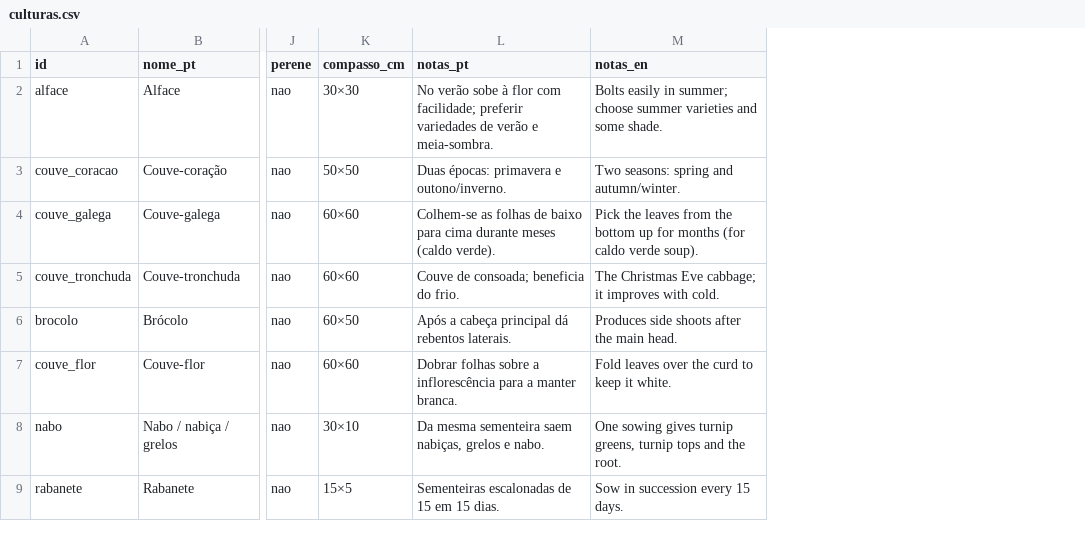
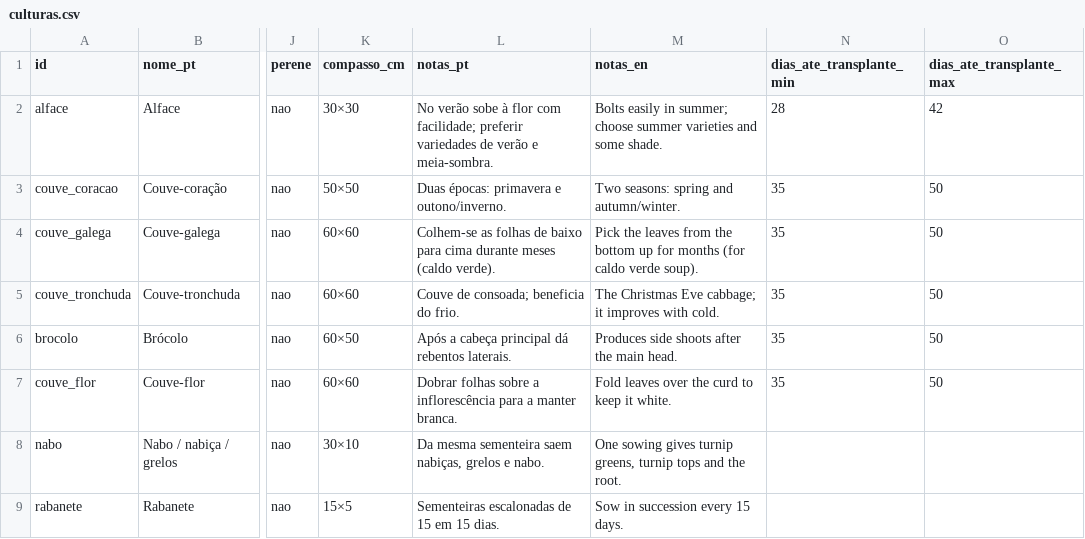
Before and after one commit to Rin0o/Lunario_Weather_and_Earth, a CSV file: data/culturas.csv, drawn as a sheet; only a part is shown, gaps mark what is left out; the diff names each change by its address in the sheet, - before the commit and + after, or states it on an @@ line.

```diff
--- a/data/culturas.csv
+++ b/data/culturas.csv
+column N (dias_ate_transplante_min), rows 2-7: 28 | 35 | 35 | 35 | 35 | 35
+column O (dias_ate_transplante_max), rows 2-7: 42 | 50 | 50 | 50 | 50 | 50
```
Also changed, not shown: 4 other files.
